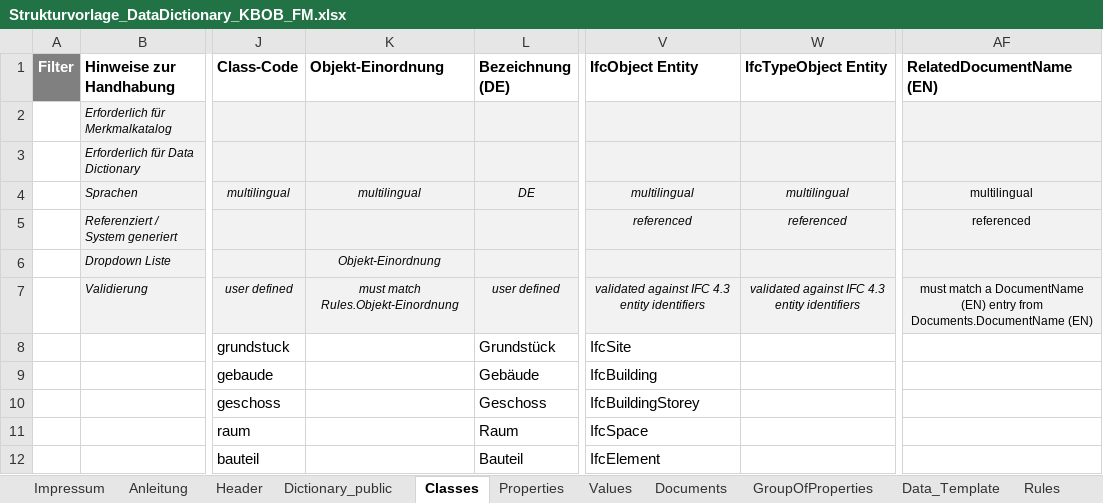
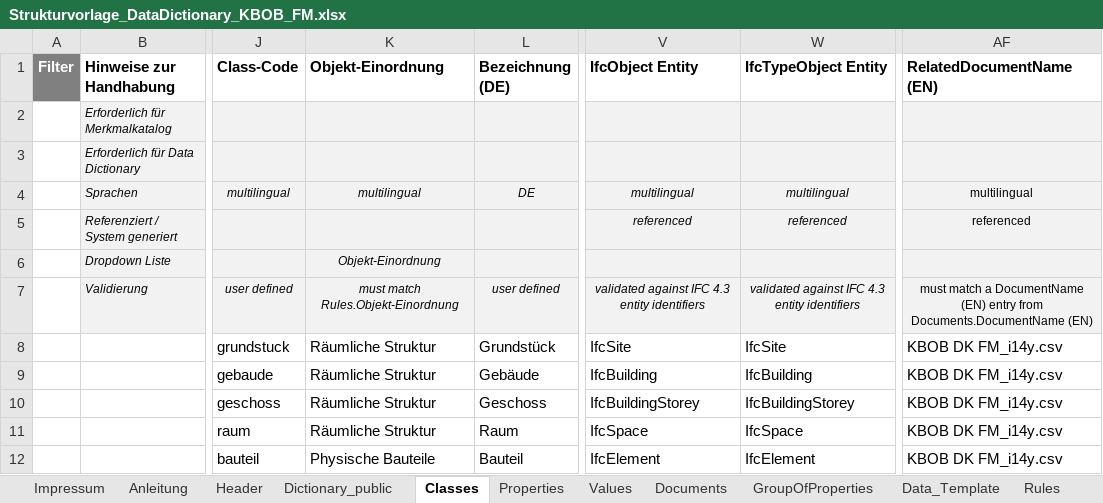
Before and after one commit to Davger95/codat3_Validate, an Excel workbook: templates/test_files/Strukturvorlage_DataDictionary_KBOB_FM.xlsx, sheet Classes, drawn as a sheet; only a part is shown, gaps mark what is left out; values as stored, in another font and other column widths than the file's, no borders; the diff names each change by its address in the sheet, - before the commit and + after, or states it on an @@ line.

Commit message:
Replace old KBOB FM workbook with validated v2 canonical copy

```diff
--- a/templates/test_files/Strukturvorlage_DataDictionary_KBOB_FM.xlsx (sheet Classes)
+++ b/templates/test_files/Strukturvorlage_DataDictionary_KBOB_FM.xlsx (sheet Classes)
-K8:K11 (Objekt-Einordnung): (empty)
+K8:K11 (Objekt-Einordnung): Räumliche Struktur
-W8 (IfcTypeObject Entity): (empty)
+W8 (IfcTypeObject Entity): IfcSite
-AF8:AF12 (RelatedDocumentName (EN)): (empty)
+AF8:AF12 (RelatedDocumentName (EN)): KBOB DK FM_i14y.csv
-W9 (IfcTypeObject Entity): (empty)
+W9 (IfcTypeObject Entity): IfcBuilding
-W10 (IfcTypeObject Entity): (empty)
+W10 (IfcTypeObject Entity): IfcBuildingStorey
-W11 (IfcTypeObject Entity): (empty)
+W11 (IfcTypeObject Entity): IfcSpace
-K12 (Objekt-Einordnung): (empty)
+K12 (Objekt-Einordnung): Physische Bauteile
-W12 (IfcTypeObject Entity): (empty)
+W12 (IfcTypeObject Entity): IfcElement
```
Also changed, not shown: sheet Documents, sheet Data_Template, sheet Header, 1 other file.
